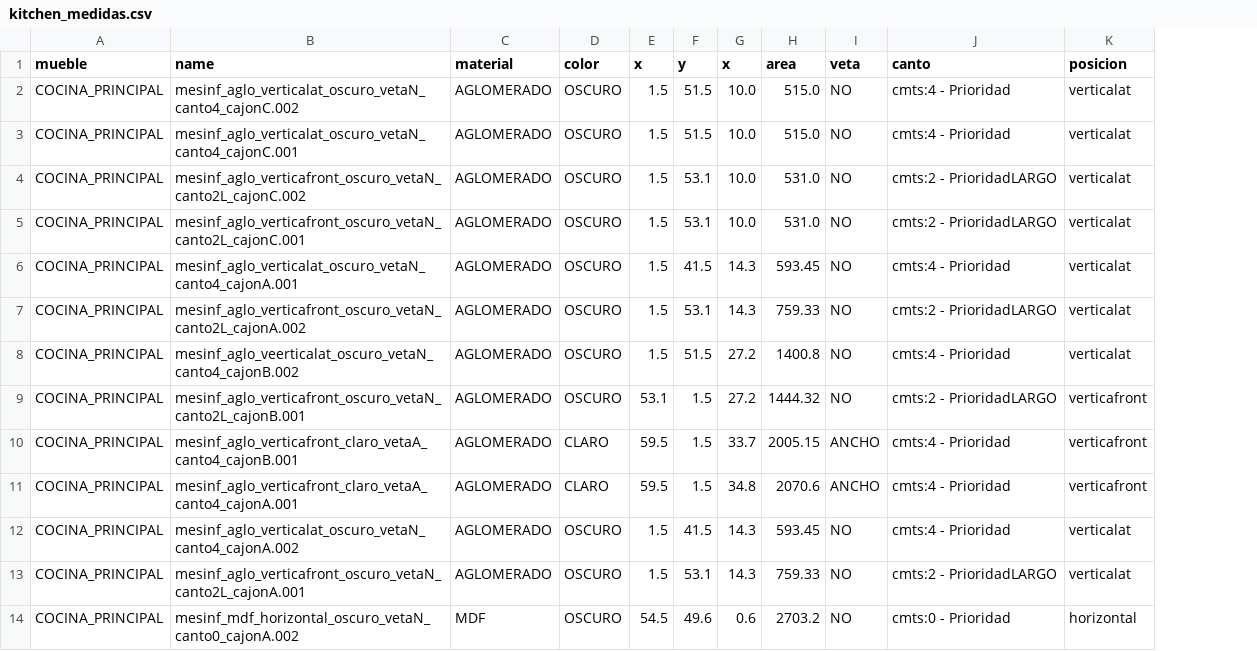
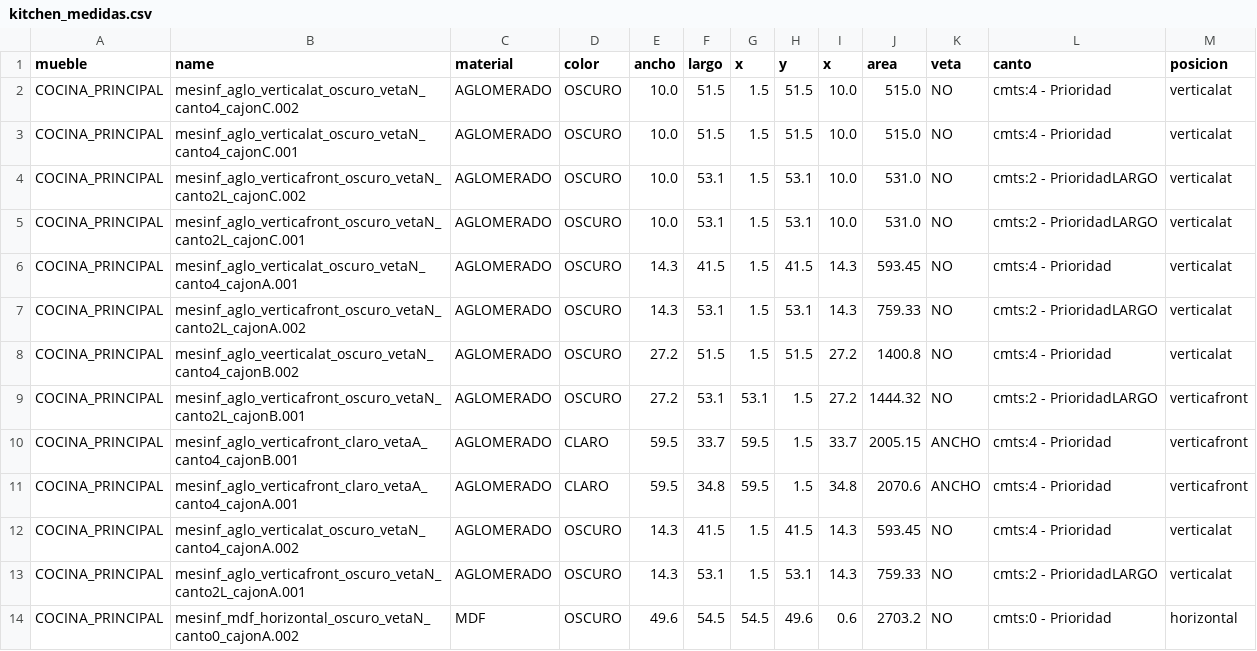
Before and after one commit to poxstone/apto_3d, a CSV file: csv_data/kitchen_medidas.csv, drawn as a sheet; only a part is shown; the diff names each change by its address in the sheet, - before the commit and + after, or states it on an @@ line.

Commit message:
update canto

```diff
--- a/csv_data/kitchen_medidas.csv
+++ b/csv_data/kitchen_medidas.csv
+column E (ancho), rows 2-14: 10.0 | 10.0 | 10.0 | 10.0 | 14.3 | 14.3 | 27.2 | 27.2 | 59.5 | 59.5 | 14.3 | 14.3 | 49.6
+column F (largo), rows 2-14: 51.5 | 51.5 | 53.1 | 53.1 | 41.5 | 53.1 | 51.5 | 53.1 | 33.7 | 34.8 | 41.5 | 53.1 | 54.5
```
Also changed, not shown: 2 other files.
